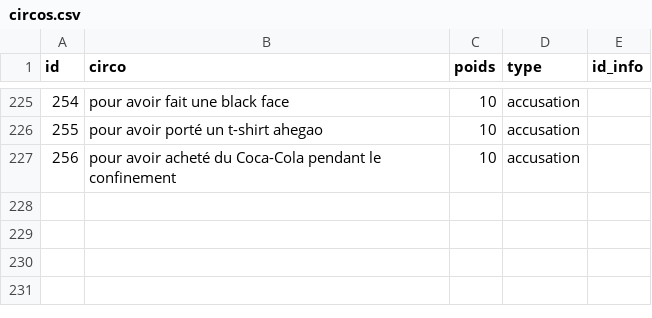
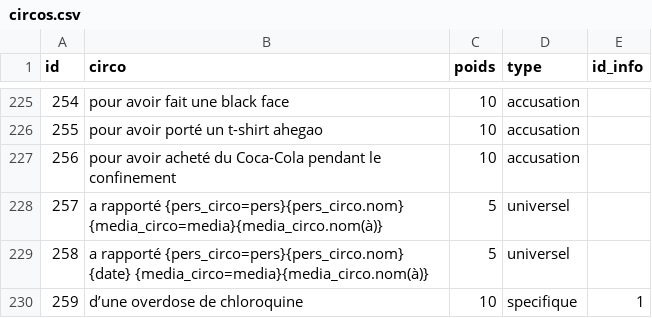
Before and after one commit to AlexieVQ/FlashNewsBot, a CSV file: tables/circos.csv, drawn as a sheet; only a part is shown, gaps mark what is left out; the diff names each change by its address in the sheet, - before the commit and + after, or states it on an @@ line.

```diff
--- a/tables/circos.csv
+++ b/tables/circos.csv
+row 228: 257 | a rapporté {pers_circo=pers}{pers_circo.nom} {media_circo=media}{media_circo.nom(à)} | 5 | universel
+row 229: 258 | a rapporté {pers_circo=pers}{pers_circo.nom} {date} {media_circo=media}{media_circo.nom(à)} | 5 | universel
+row 230: 259 | d’une overdose de chloroquine | 10 | specifique | 1
```
Also changed, not shown: tables/actions.csv, tables/images.csv, 3 other files.
